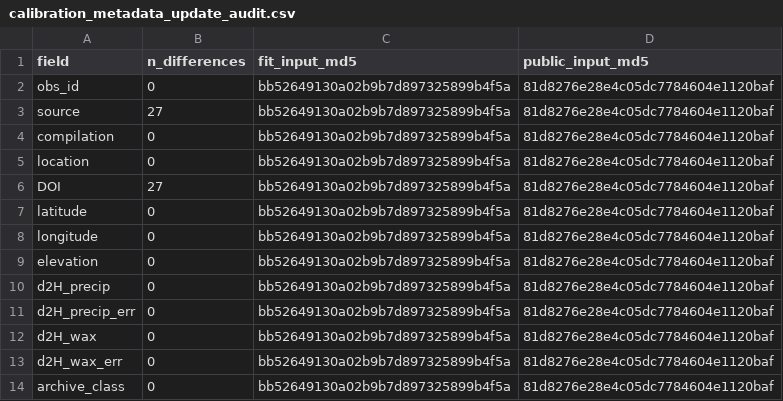
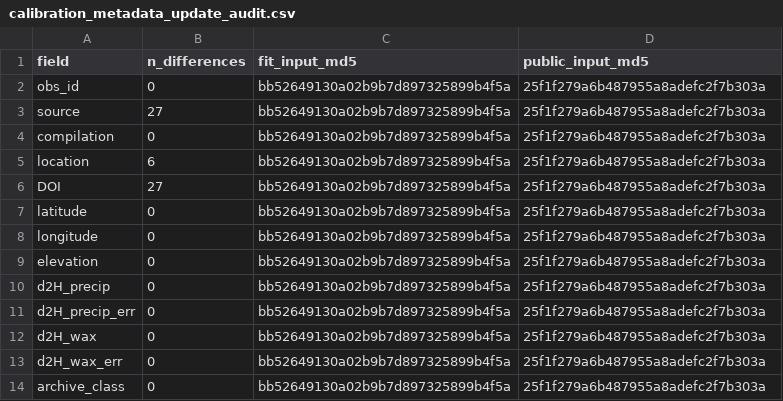
Before and after one commit to bradleylab/leafwax-spatial, a CSV file: scripts/reference_outputs/calibration_metadata_update_audit.csv, drawn as a sheet.

```diff
--- a/scripts/reference_outputs/calibration_metadata_update_audit.csv
+++ b/scripts/reference_outputs/calibration_metadata_update_audit.csv
@@ -1,14 +1,14 @@
 "field","n_differences","fit_input_md5","public_input_md5"
-"obs_id",0,"bb52649130a02b9b7d897325899b4f5a","81d8276e28e4c05dc7784604e1120baf"
-"source",27,"bb52649130a02b9b7d897325899b4f5a","81d8276e28e4c05dc7784604e1120baf"
-"compilation",0,"bb52649130a02b9b7d897325899b4f5a","81d8276e28e4c05dc7784604e1120baf"
-"location",0,"bb52649130a02b9b7d897325899b4f5a","81d8276e28e4c05dc7784604e1120baf"
-"DOI",27,"bb52649130a02b9b7d897325899b4f5a","81d8276e28e4c05dc7784604e1120baf"
-"latitude",0,"bb52649130a02b9b7d897325899b4f5a","81d8276e28e4c05dc7784604e1120baf"
-"longitude",0,"bb52649130a02b9b7d897325899b4f5a","81d8276e28e4c05dc7784604e1120baf"
-"elevation",0,"bb52649130a02b9b7d897325899b4f5a","81d8276e28e4c05dc7784604e1120baf"
-"d2H_precip",0,"bb52649130a02b9b7d897325899b4f5a","81d8276e28e4c05dc7784604e1120baf"
-"d2H_precip_err",0,"bb52649130a02b9b7d897325899b4f5a","81d8276e28e4c05dc7784604e1120baf"
-"d2H_wax",0,"bb52649130a02b9b7d897325899b4f5a","81d8276e28e4c05dc7784604e1120baf"
-"d2H_wax_err",0,"bb52649130a02b9b7d897325899b4f5a","81d8276e28e4c05dc7784604e1120baf"
-"archive_class",0,"bb52649130a02b9b7d897325899b4f5a","81d8276e28e4c05dc7784604e1120baf"
+"obs_id",0,"bb52649130a02b9b7d897325899b4f5a","25f1f279a6b487955a8adefc2f7b303a"
+"source",27,"bb52649130a02b9b7d897325899b4f5a","25f1f279a6b487955a8adefc2f7b303a"
+"compilation",0,"bb52649130a02b9b7d897325899b4f5a","25f1f279a6b487955a8adefc2f7b303a"
+"location",6,"bb52649130a02b9b7d897325899b4f5a","25f1f279a6b487955a8adefc2f7b303a"
+"DOI",27,"bb52649130a02b9b7d897325899b4f5a","25f1f279a6b487955a8adefc2f7b303a"
+"latitude",0,"bb52649130a02b9b7d897325899b4f5a","25f1f279a6b487955a8adefc2f7b303a"
+"longitude",0,"bb52649130a02b9b7d897325899b4f5a","25f1f279a6b487955a8adefc2f7b303a"
+"elevation",0,"bb52649130a02b9b7d897325899b4f5a","25f1f279a6b487955a8adefc2f7b303a"
+"d2H_precip",0,"bb52649130a02b9b7d897325899b4f5a","25f1f279a6b487955a8adefc2f7b303a"
+"d2H_precip_err",0,"bb52649130a02b9b7d897325899b4f5a","25f1f279a6b487955a8adefc2f7b303a"
+"d2H_wax",0,"bb52649130a02b9b7d897325899b4f5a","25f1f279a6b487955a8adefc2f7b303a"
+"d2H_wax_err",0,"bb52649130a02b9b7d897325899b4f5a","25f1f279a6b487955a8adefc2f7b303a"
+"archive_class",0,"bb52649130a02b9b7d897325899b4f5a","25f1f279a6b487955a8adefc2f7b303a"
```
Also changed, not shown: input_data/global_data_c29.csv, 20 other files.
